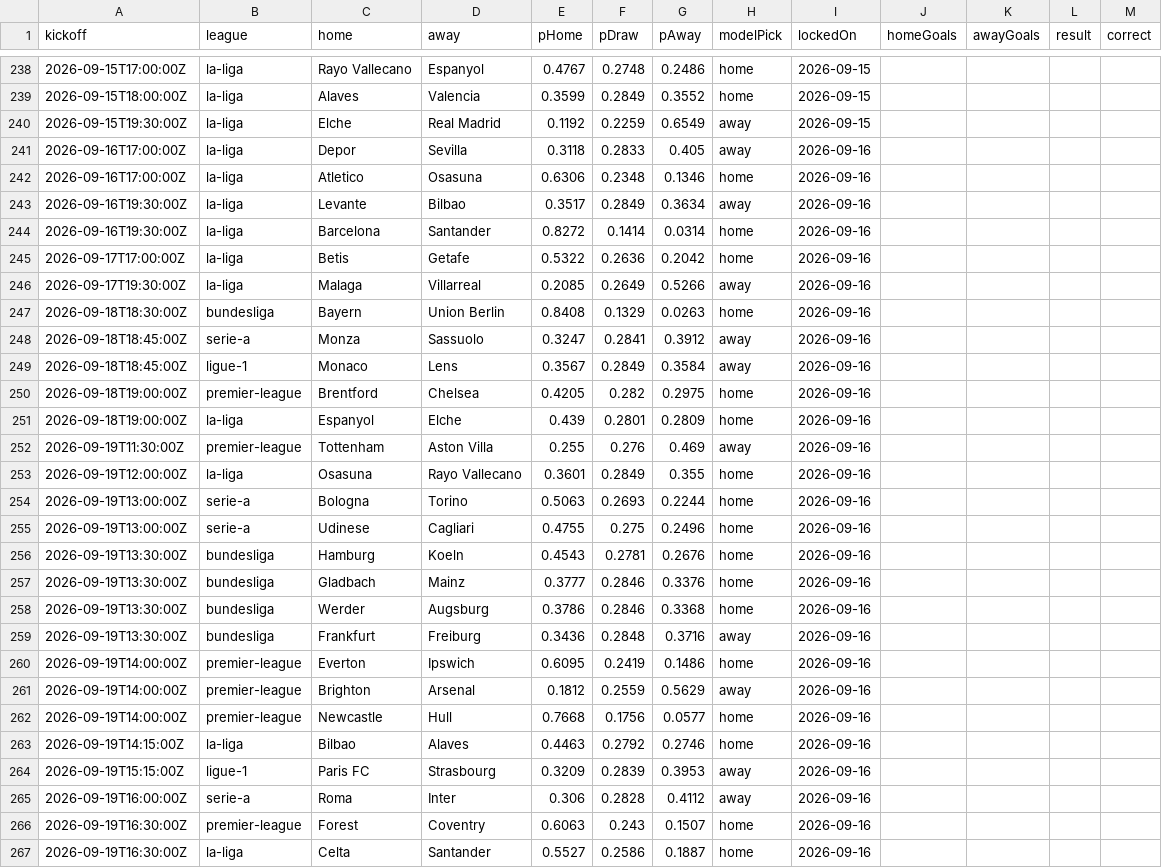
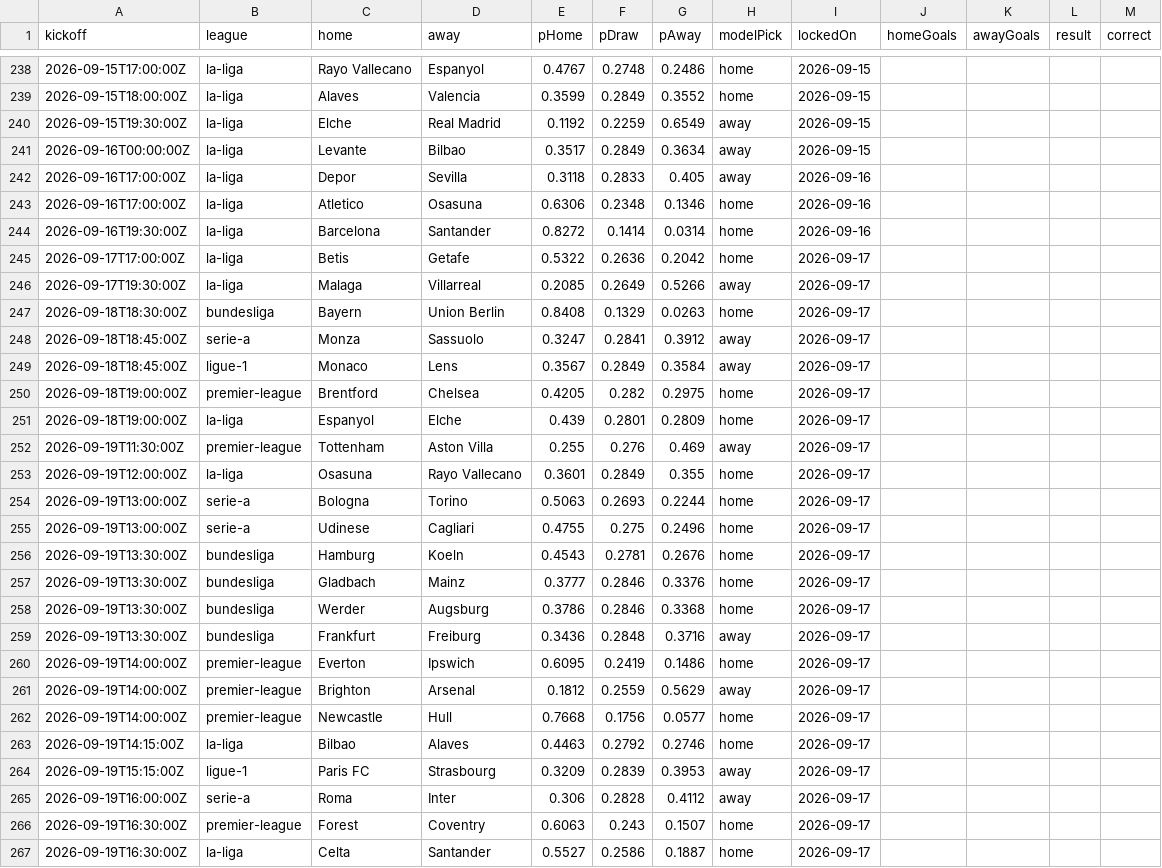
Before and after one commit to SoccerCashUK/theopenmodel, a CSV file: public/data/predictions.csv, drawn as a sheet; only a part is shown, gaps mark what is left out; the diff covers the shown part only.

```diff
--- a/public/data/predictions.csv
+++ b/public/data/predictions.csv
@@ -240,28 +240,28 @@ kickoff,league,home,away,pHome,pDraw,pAway,modelPick,lockedOn,homeGoals,awayGoal
 2026-09-15T19:30:00Z,la-liga,"Elche","Real Madrid",0.1192,0.2259,0.6549,away,2026-09-15,,,,
+2026-09-16T00:00:00Z,la-liga,"Levante","Bilbao",0.3517,0.2849,0.3634,away,2026-09-15,,,,
 2026-09-16T17:00:00Z,la-liga,"Depor","Sevilla",0.3118,0.2833,0.405,away,2026-09-16,,,,
 2026-09-16T17:00:00Z,la-liga,"Atletico","Osasuna",0.6306,0.2348,0.1346,home,2026-09-16,,,,
-2026-09-16T19:30:00Z,la-liga,"Levante","Bilbao",0.3517,0.2849,0.3634,away,2026-09-16,,,,
 2026-09-16T19:30:00Z,la-liga,"Barcelona","Santander",0.8272,0.1414,0.0314,home,2026-09-16,,,,
-2026-09-17T17:00:00Z,la-liga,"Betis","Getafe",0.5322,0.2636,0.2042,home,2026-09-16,,,,
-2026-09-17T19:30:00Z,la-liga,"Malaga","Villarreal",0.2085,0.2649,0.5266,away,2026-09-16,,,,
-2026-09-18T18:30:00Z,bundesliga,"Bayern","Union Berlin",0.8408,0.1329,0.0263,home,2026-09-16,,,,
-2026-09-18T18:45:00Z,serie-a,"Monza","Sassuolo",0.3247,0.2841,0.3912,away,2026-09-16,,,,
-2026-09-18T18:45:00Z,ligue-1,"Monaco","Lens",0.3567,0.2849,0.3584,away,2026-09-16,,,,
-2026-09-18T19:00:00Z,premier-league,"Brentford","Chelsea",0.4205,0.282,0.2975,home,2026-09-16,,,,
-2026-09-18T19:00:00Z,la-liga,"Espanyol","Elche",0.439,0.2801,0.2809,home,2026-09-16,,,,
-2026-09-19T11:30:00Z,premier-league,"Tottenham","Aston Villa",0.255,0.276,0.469,away,2026-09-16,,,,
-2026-09-19T12:00:00Z,la-liga,"Osasuna","Rayo Vallecano",0.3601,0.2849,0.355,home,2026-09-16,,,,
-2026-09-19T13:00:00Z,serie-a,"Bologna","Torino",0.5063,0.2693,0.2244,home,2026-09-16,,,,
-2026-09-19T13:00:00Z,serie-a,"Udinese","Cagliari",0.4755,0.275,0.2496,home,2026-09-16,,,,
-2026-09-19T13:30:00Z,bundesliga,"Hamburg","Koeln",0.4543,0.2781,0.2676,home,2026-09-16,,,,
-2026-09-19T13:30:00Z,bundesliga,"Gladbach","Mainz",0.3777,0.2846,0.3376,home,2026-09-16,,,,
-2026-09-19T13:30:00Z,bundesliga,"Werder","Augsburg",0.3786,0.2846,0.3368,home,2026-09-16,,,,
-2026-09-19T13:30:00Z,bundesliga,"Frankfurt","Freiburg",0.3436,0.2848,0.3716,away,2026-09-16,,,,
-2026-09-19T14:00:00Z,premier-league,"Everton","Ipswich",0.6095,0.2419,0.1486,home,2026-09-16,,,,
-2026-09-19T14:00:00Z,premier-league,"Brighton","Arsenal",0.1812,0.2559,0.5629,away,2026-09-16,,,,
-2026-09-19T14:00:00Z,premier-league,"Newcastle","Hull",0.7668,0.1756,0.0577,home,2026-09-16,,,,
-2026-09-19T14:15:00Z,la-liga,"Bilbao","Alaves",0.4463,0.2792,0.2746,home,2026-09-16,,,,
-2026-09-19T15:15:00Z,ligue-1,"Paris FC","Strasbourg",0.3209,0.2839,0.3953,away,2026-09-16,,,,
-2026-09-19T16:00:00Z,serie-a,"Roma","Inter",0.306,0.2828,0.4112,away,2026-09-16,,,,
-2026-09-19T16:30:00Z,premier-league,"Forest","Coventry",0.6063,0.243,0.1507,home,2026-09-16,,,,
-2026-09-19T16:30:00Z,la-liga,"Celta","Santander",0.5527,0.2586,0.1887,home,2026-09-16,,,,
+2026-09-17T17:00:00Z,la-liga,"Betis","Getafe",0.5322,0.2636,0.2042,home,2026-09-17,,,,
+2026-09-17T19:30:00Z,la-liga,"Malaga","Villarreal",0.2085,0.2649,0.5266,away,2026-09-17,,,,
+2026-09-18T18:30:00Z,bundesliga,"Bayern","Union Berlin",0.8408,0.1329,0.0263,home,2026-09-17,,,,
+2026-09-18T18:45:00Z,serie-a,"Monza","Sassuolo",0.3247,0.2841,0.3912,away,2026-09-17,,,,
+2026-09-18T18:45:00Z,ligue-1,"Monaco","Lens",0.3567,0.2849,0.3584,away,2026-09-17,,,,
+2026-09-18T19:00:00Z,premier-league,"Brentford","Chelsea",0.4205,0.282,0.2975,home,2026-09-17,,,,
+2026-09-18T19:00:00Z,la-liga,"Espanyol","Elche",0.439,0.2801,0.2809,home,2026-09-17,,,,
+2026-09-19T11:30:00Z,premier-league,"Tottenham","Aston Villa",0.255,0.276,0.469,away,2026-09-17,,,,
+2026-09-19T12:00:00Z,la-liga,"Osasuna","Rayo Vallecano",0.3601,0.2849,0.355,home,2026-09-17,,,,
+2026-09-19T13:00:00Z,serie-a,"Bologna","Torino",0.5063,0.2693,0.2244,home,2026-09-17,,,,
+2026-09-19T13:00:00Z,serie-a,"Udinese","Cagliari",0.4755,0.275,0.2496,home,2026-09-17,,,,
+2026-09-19T13:30:00Z,bundesliga,"Hamburg","Koeln",0.4543,0.2781,0.2676,home,2026-09-17,,,,
+2026-09-19T13:30:00Z,bundesliga,"Gladbach","Mainz",0.3777,0.2846,0.3376,home,2026-09-17,,,,
+2026-09-19T13:30:00Z,bundesliga,"Werder","Augsburg",0.3786,0.2846,0.3368,home,2026-09-17,,,,
+2026-09-19T13:30:00Z,bundesliga,"Frankfurt","Freiburg",0.3436,0.2848,0.3716,away,2026-09-17,,,,
+2026-09-19T14:00:00Z,premier-league,"Everton","Ipswich",0.6095,0.2419,0.1486,home,2026-09-17,,,,
+2026-09-19T14:00:00Z,premier-league,"Brighton","Arsenal",0.1812,0.2559,0.5629,away,2026-09-17,,,,
+2026-09-19T14:00:00Z,premier-league,"Newcastle","Hull",0.7668,0.1756,0.0577,home,2026-09-17,,,,
+2026-09-19T14:15:00Z,la-liga,"Bilbao","Alaves",0.4463,0.2792,0.2746,home,2026-09-17,,,,
+2026-09-19T15:15:00Z,ligue-1,"Paris FC","Strasbourg",0.3209,0.2839,0.3953,away,2026-09-17,,,,
+2026-09-19T16:00:00Z,serie-a,"Roma","Inter",0.306,0.2828,0.4112,away,2026-09-17,,,,
+2026-09-19T16:30:00Z,premier-league,"Forest","Coventry",0.6063,0.243,0.1507,home,2026-09-17,,,,
+2026-09-19T16:30:00Z,la-liga,"Celta","Santander",0.5527,0.2586,0.1887,home,2026-09-17,,,,
```
Also changed, not shown: 27 edited cells elsewhere in this file, public/data/fixtures-2026-27.csv, 9 other files.
